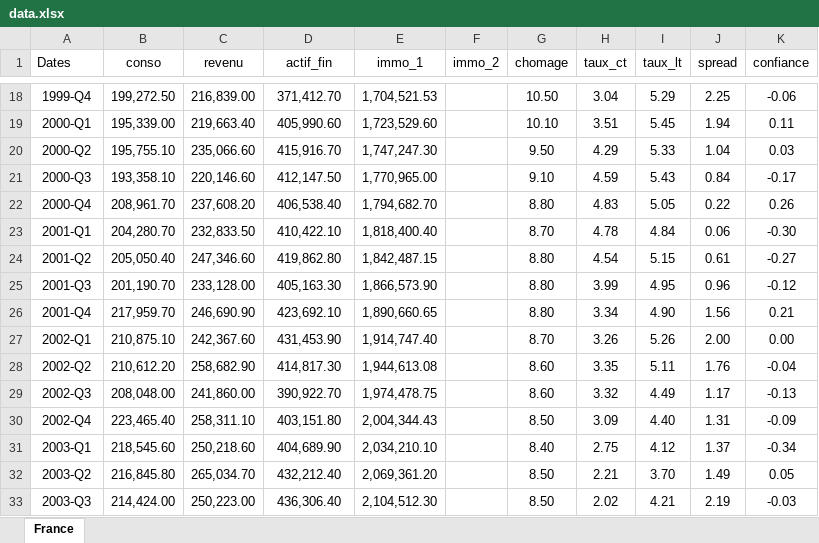
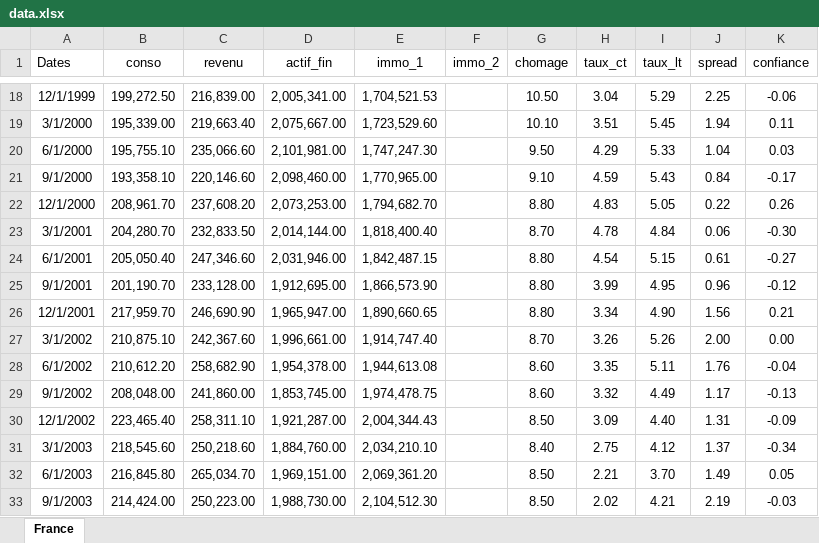
Before and after one commit to gabxmrn/StatApp, an Excel workbook: code/data.xlsx, sheet France, drawn as a sheet; only a part is shown, gaps mark what is left out; values as stored, in another font and other column widths than the file's, no borders; the diff covers the shown part only; the diff names each change by its address in the sheet, - before the commit and + after, or states it on an @@ line.

```diff
--- a/code/data.xlsx (sheet France)
+++ b/code/data.xlsx (sheet France)
-A18 (Dates): 1999-Q4
+A18 (Dates): 12/1/1999
-D18 (actif_fin): 371,412.70
+D18 (actif_fin): 2,005,341.00
-A19 (Dates): 2000-Q1
+A19 (Dates): 3/1/2000
-D19 (actif_fin): 405,990.60
+D19 (actif_fin): 2,075,667.00
-A20 (Dates): 2000-Q2
+A20 (Dates): 6/1/2000
-D20 (actif_fin): 415,916.70
+D20 (actif_fin): 2,101,981.00
-A21 (Dates): 2000-Q3
+A21 (Dates): 9/1/2000
-D21 (actif_fin): 412,147.50
+D21 (actif_fin): 2,098,460.00
-A22 (Dates): 2000-Q4
+A22 (Dates): 12/1/2000
-D22 (actif_fin): 406,538.40
+D22 (actif_fin): 2,073,253.00
-A23 (Dates): 2001-Q1
+A23 (Dates): 3/1/2001
-D23 (actif_fin): 410,422.10
+D23 (actif_fin): 2,014,144.00
-A24 (Dates): 2001-Q2
+A24 (Dates): 6/1/2001
-D24 (actif_fin): 419,862.80
+D24 (actif_fin): 2,031,946.00
-A25 (Dates): 2001-Q3
+A25 (Dates): 9/1/2001
-D25 (actif_fin): 405,163.30
+D25 (actif_fin): 1,912,695.00
-A26 (Dates): 2001-Q4
+A26 (Dates): 12/1/2001
-D26 (actif_fin): 423,692.10
+D26 (actif_fin): 1,965,947.00
-A27 (Dates): 2002-Q1
+A27 (Dates): 3/1/2002
-D27 (actif_fin): 431,453.90
+D27 (actif_fin): 1,996,661.00
-A28 (Dates): 2002-Q2
+A28 (Dates): 6/1/2002
-D28 (actif_fin): 414,817.30
+D28 (actif_fin): 1,954,378.00
-A29 (Dates): 2002-Q3
+A29 (Dates): 9/1/2002
-D29 (actif_fin): 390,922.70
+D29 (actif_fin): 1,853,745.00
-A30 (Dates): 2002-Q4
+A30 (Dates): 12/1/2002
-D30 (actif_fin): 403,151.80
+D30 (actif_fin): 1,921,287.00
-A31 (Dates): 2003-Q1
+A31 (Dates): 3/1/2003
-D31 (actif_fin): 404,689.90
+D31 (actif_fin): 1,884,760.00
-A32 (Dates): 2003-Q2
+A32 (Dates): 6/1/2003
-D32 (actif_fin): 432,212.40
+D32 (actif_fin): 1,969,151.00
-A33 (Dates): 2003-Q3
+A33 (Dates): 9/1/2003
-D33 (actif_fin): 436,306.40
+D33 (actif_fin): 1,988,730.00
```
Also changed, not shown: 198 edited cells elsewhere in this sheet, Données - sources/France - Patrimoine financier des ménages.xlsx, 4 other files.
